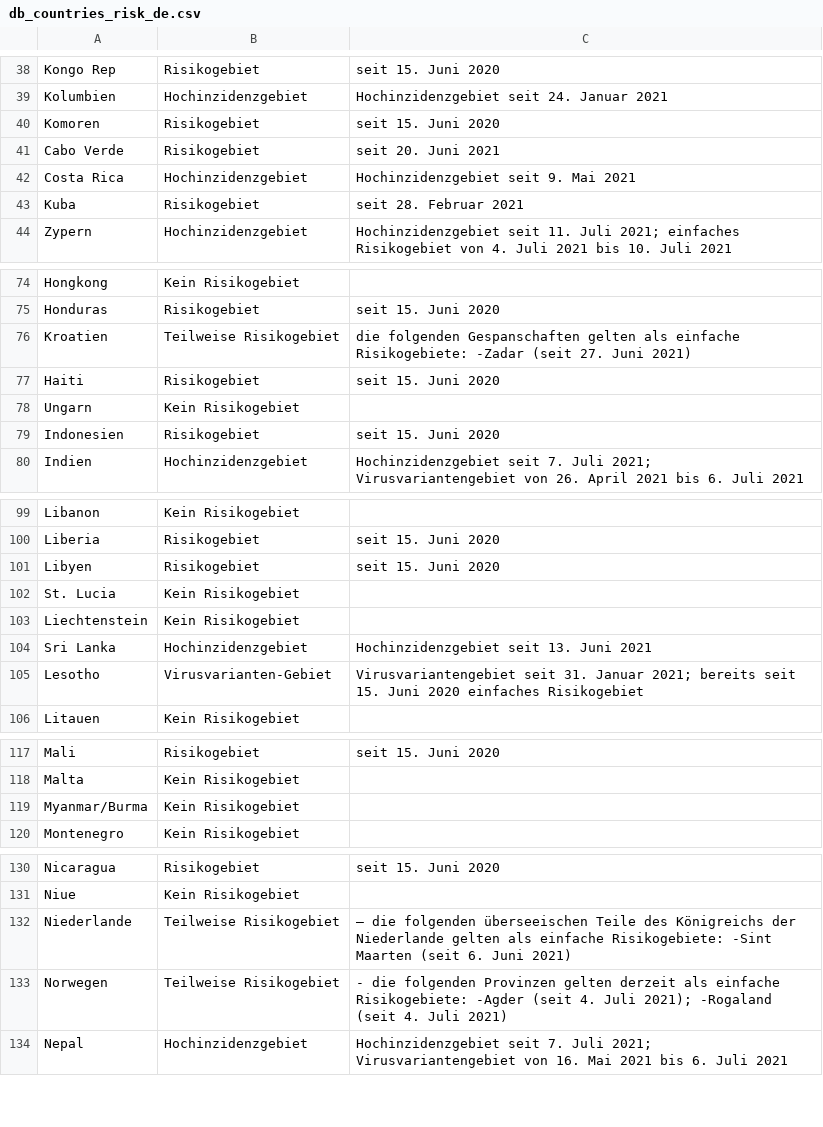
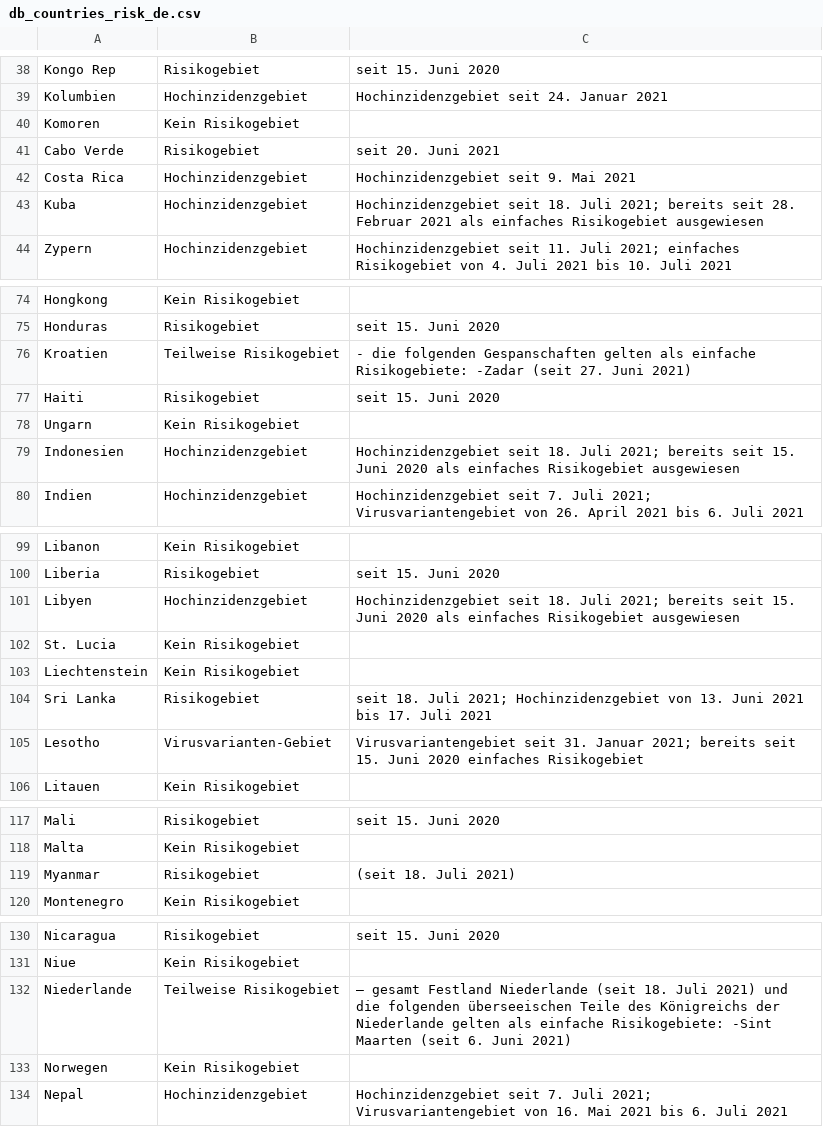
Before and after one commit to dieghernan/RKI-Corona-Atlas, a CSV file: assets/dist/db_countries_risk_de.csv, drawn as a sheet; only a part is shown, gaps mark what is left out; the diff covers the shown part only.

```diff
--- a/assets/dist/db_countries_risk_de.csv
+++ b/assets/dist/db_countries_risk_de.csv
@@ -39,6 +39,6 @@ Kongo Rep,Risikogebiet,seit 15. Juni 2020
 Kolumbien,Hochinzidenzgebiet,Hochinzidenzgebiet seit 24. Januar 2021
-Komoren,Risikogebiet,seit 15. Juni 2020
+Komoren,Kein Risikogebiet,
 Cabo Verde,Risikogebiet,seit 20. Juni 2021
 Costa Rica,Hochinzidenzgebiet,Hochinzidenzgebiet seit 9. Mai 2021
-Kuba,Risikogebiet,seit 28. Februar 2021
+Kuba,Hochinzidenzgebiet,Hochinzidenzgebiet seit 18. Juli 2021; bereits seit 28. Februar 2021 als einfaches Risikogebiet ausgewiesen
 Zypern,Hochinzidenzgebiet,Hochinzidenzgebiet seit 11. Juli 2021; einfaches Risikogebiet von 4. Juli 2021 bis 10. Juli 2021
@@ -75,6 +75,6 @@ Hongkong,Kein Risikogebiet,
 Honduras,Risikogebiet,seit 15. Juni 2020
-Kroatien,Teilweise Risikogebiet, die folgenden Gespanschaften gelten als einfache Risikogebiete: -Zadar (seit 27. Juni 2021)
+Kroatien,Teilweise Risikogebiet,- die folgenden Gespanschaften gelten als einfache Risikogebiete: -Zadar (seit 27. Juni 2021)
 Haiti,Risikogebiet,seit 15. Juni 2020
 Ungarn,Kein Risikogebiet,
-Indonesien,Risikogebiet,seit 15. Juni 2020
+Indonesien,Hochinzidenzgebiet,Hochinzidenzgebiet seit 18. Juli 2021; bereits seit 15. Juni 2020 als einfaches Risikogebiet ausgewiesen
 Indien,Hochinzidenzgebiet,Hochinzidenzgebiet seit 7. Juli 2021; Virusvariantengebiet von 26. April 2021 bis 6. Juli 2021
@@ -100,6 +100,6 @@ Libanon,Kein Risikogebiet,
 Liberia,Risikogebiet,seit 15. Juni 2020
-Libyen,Risikogebiet,seit 15. Juni 2020
+Libyen,Hochinzidenzgebiet,Hochinzidenzgebiet seit 18. Juli 2021; bereits seit 15. Juni 2020 als einfaches Risikogebiet ausgewiesen
 St. Lucia,Kein Risikogebiet,
 Liechtenstein,Kein Risikogebiet,
-Sri Lanka,Hochinzidenzgebiet,Hochinzidenzgebiet seit 13. Juni 2021
+Sri Lanka,Risikogebiet,seit 18. Juli 2021; Hochinzidenzgebiet von 13. Juni 2021 bis 17. Juli 2021
 Lesotho,Virusvarianten-Gebiet,Virusvariantengebiet seit 31. Januar 2021; bereits seit 15. Juni 2020 einfaches Risikogebiet
@@ -118,3 +118,3 @@ Mali,Risikogebiet,seit 15. Juni 2020
 Malta,Kein Risikogebiet,
-Myanmar/Burma,Kein Risikogebiet,
+Myanmar,Risikogebiet,(seit 18. Juli 2021)
 Montenegro,Kein Risikogebiet,
@@ -131,4 +131,4 @@ Nicaragua,Risikogebiet,seit 15. Juni 2020
 Niue,Kein Risikogebiet,
-Niederlande,Teilweise Risikogebiet,– die folgenden überseeischen Teile des Königreichs der Niederlande gelten als einfache Risikogebiete: -Sint Maarten (seit 6. Juni 2021)
-Norwegen,Teilweise Risikogebiet,- die folgenden Provinzen gelten derzeit als einfache Risikogebiete: -Agder (seit 4. Juli 2021); -Rogaland (seit 4. Juli 2021)
+Niederlande,Teilweise Risikogebiet,– gesamt Festland Niederlande (seit 18. Juli 2021) und die folgenden überseeischen Teile des Königreichs der Niederlande gelten als einfache Risikogebiete: -Sint Maarten (seit 6. Juni 2021)
+Norwegen,Kein Risikogebiet,
 Nepal,Hochinzidenzgebiet,Hochinzidenzgebiet seit 7. Juli 2021; Virusvariantengebiet von 16. Mai 2021 bis 6. Juli 2021
```
Also changed, not shown: 11 edited cells elsewhere in this file, assets/data/db_scraped.csv, assets/dist/db_countries_risk_en.csv, 19 other files.
